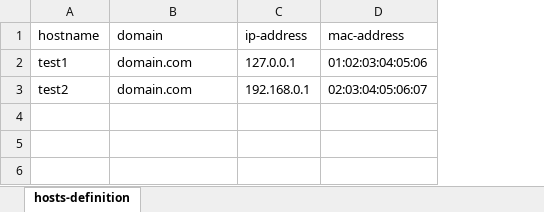
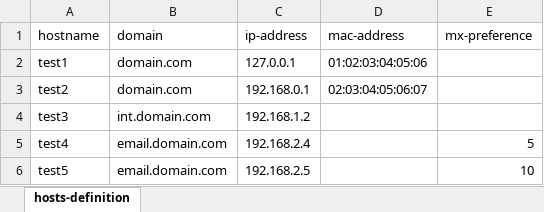
Before and after one commit to serafin-tech/mikrotik_tools, an Excel workbook: hosts_definition.xlsx, sheet hosts-definition, drawn as a sheet; values as stored, in another font and other column widths than the file's, no borders; table styles not drawn; the diff names each change by its address in the sheet, - before the commit and + after, or states it on an @@ line.

```diff
--- a/hosts_definition.xlsx (sheet hosts-definition)
+++ b/hosts_definition.xlsx (sheet hosts-definition)
+column E (mx-preference), empty
+row 4: test3 | int.domain.com | 192.168.1.2
+row 5: test4 | email.domain.com | 192.168.2.4 |  | 5
+row 6: test5 | email.domain.com | 192.168.2.5 |  | 10
```
Also changed, not shown: 1 other file.
